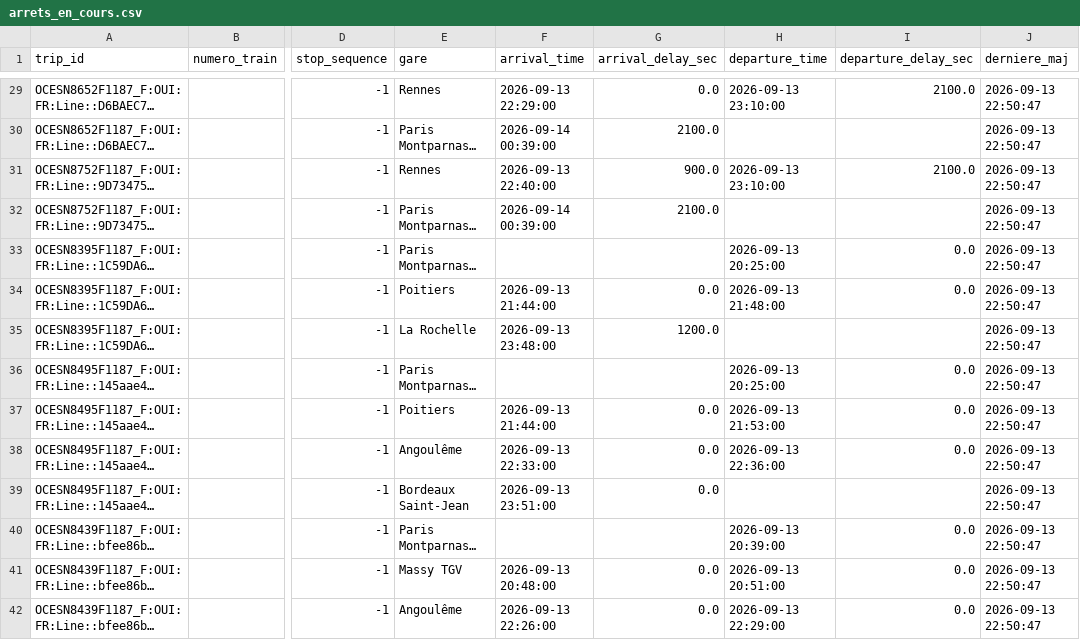
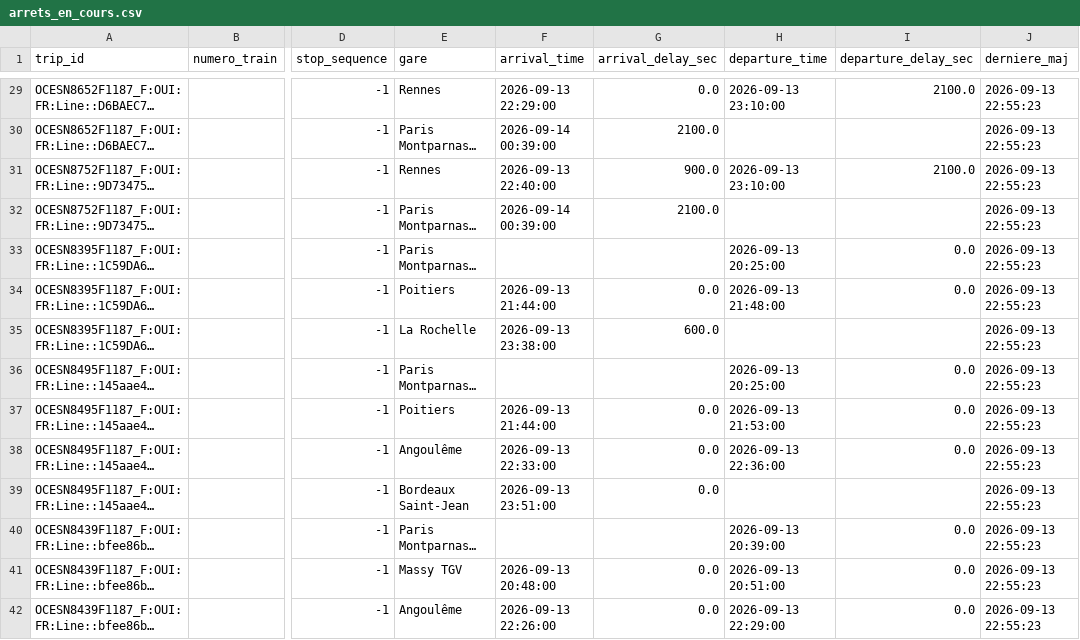
Before and after one commit to lflachot-dotcom/retards-trains, a CSV file: data/arrets_en_cours.csv, drawn as a sheet; only a part is shown, gaps mark what is left out; long unchanged cells end in …; the diff covers the shown part only; the diff names each change by its address in the sheet, - before the commit and + after, or states it on an @@ line.

```diff
--- a/data/arrets_en_cours.csv
+++ b/data/arrets_en_cours.csv
-J29:J42 (derniere_maj): 2026-09-13 22:50:47
+J29:J42 (derniere_maj): 2026-09-13 22:55:23
-F35 (arrival_time): 2026-09-13 23:48:00
+F35 (arrival_time): 2026-09-13 23:38:00
-G35 (arrival_delay_sec): 1200.0
+G35 (arrival_delay_sec): 600.0
```
Also changed, not shown: 67 edited cells elsewhere in this file.
